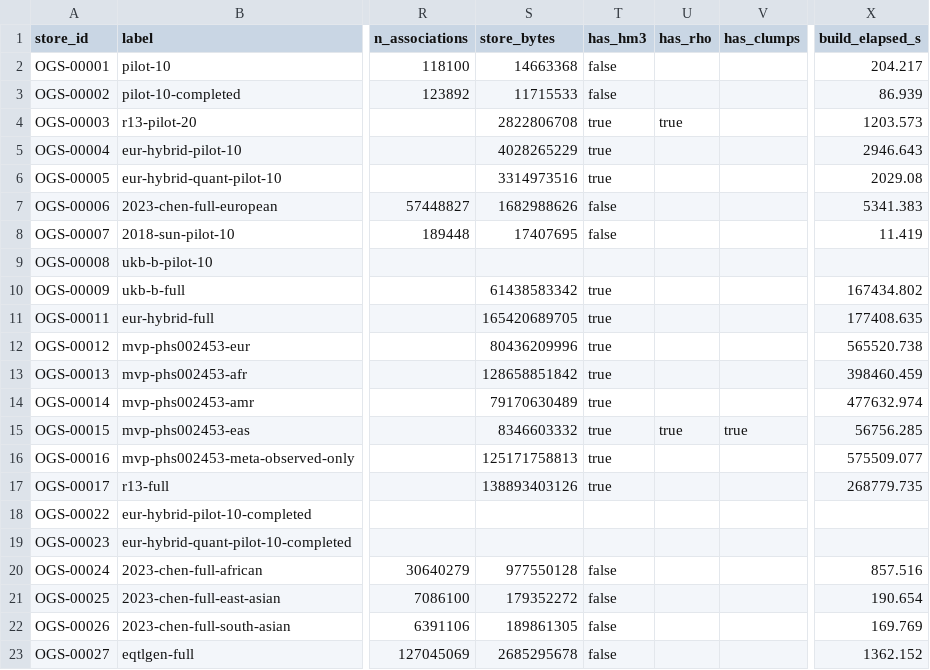
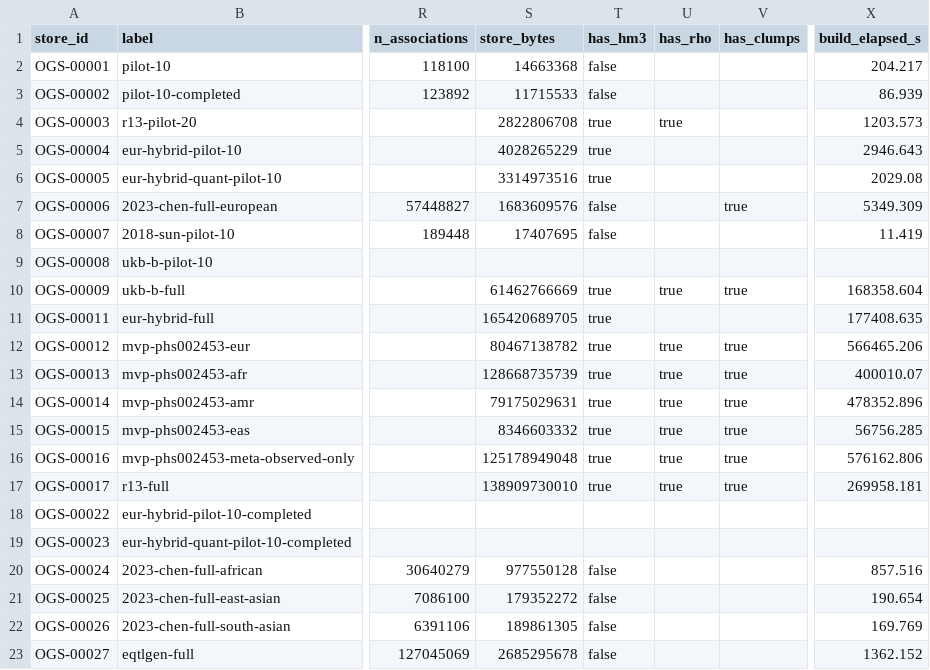
Before and after one commit to opengwas/opengwasdb-stores, a TSV file: stores.tsv, drawn as a sheet; only a part is shown, gaps mark what is left out; the diff names each change by its address in the sheet, - before the commit and + after, or states it on an @@ line.

```diff
--- a/stores.tsv
+++ b/stores.tsv
-S7 (store_bytes): 1682988626
+S7 (store_bytes): 1683609576
-V7 (has_clumps): (empty)
+V7 (has_clumps): true
-X7 (build_elapsed_s): 5341.383
+X7 (build_elapsed_s): 5349.309
-S10 (store_bytes): 61438583342
+S10 (store_bytes): 61462766669
-U10 (has_rho): (empty)
+U10 (has_rho): true
-V10 (has_clumps): (empty)
+V10 (has_clumps): true
-X10 (build_elapsed_s): 167434.802
+X10 (build_elapsed_s): 168358.604
-S12 (store_bytes): 80436209996
+S12 (store_bytes): 80467138782
-U12:U14 (has_rho): (empty)
+U12:U14 (has_rho): true
-V12:V14 (has_clumps): (empty)
+V12:V14 (has_clumps): true
-X12 (build_elapsed_s): 565520.738
+X12 (build_elapsed_s): 566465.206
-S13 (store_bytes): 128658851842
+S13 (store_bytes): 128668735739
-X13 (build_elapsed_s): 398460.459
+X13 (build_elapsed_s): 400010.07
-S14 (store_bytes): 79170630489
+S14 (store_bytes): 79175029631
-X14 (build_elapsed_s): 477632.974
+X14 (build_elapsed_s): 478352.896
-S16 (store_bytes): 125171758813
+S16 (store_bytes): 125178949048
-U16:U17 (has_rho): (empty)
+U16:U17 (has_rho): true
-V16:V17 (has_clumps): (empty)
+V16:V17 (has_clumps): true
-X16 (build_elapsed_s): 575509.077
+X16 (build_elapsed_s): 576162.806
-S17 (store_bytes): 138893403126
+S17 (store_bytes): 138909730010
-X17 (build_elapsed_s): 268779.735
+X17 (build_elapsed_s): 269958.181
```
Also changed, not shown: 4 other files.
